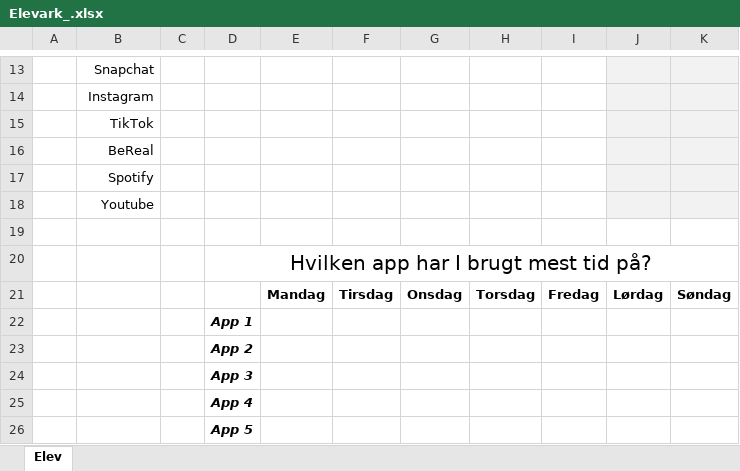
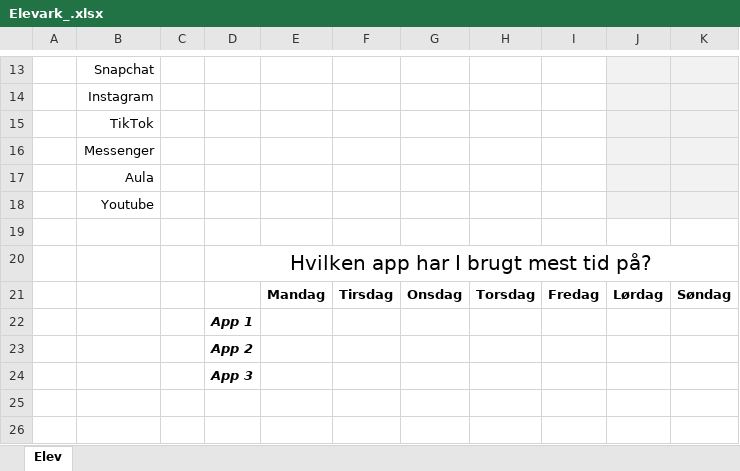
Before and after one commit to AleksHolland84/AleksHolland84.github.io, an Excel workbook: statistik/uploads/Elevark_.xlsx, sheet Elev, drawn as a sheet; only a part is shown, gaps mark what is left out; values as stored, in another font and other column widths than the file's, no borders; charts and pictures not drawn; the diff names each change by its address in the sheet, - before the commit and + after, or states it on an @@ line.

Commit message:
Updated elevark excel
Added aula and messenger
Removed beReal and spotify

```diff
--- a/statistik/uploads/Elevark_.xlsx (sheet Elev)
+++ b/statistik/uploads/Elevark_.xlsx (sheet Elev)
-B16: BeReal
+B16: Messenger
-B17: Spotify
+B17: Aula
-row 25:  |  |  | App 4
-row 26:  |  |  | App 5
```
Also changed, not shown: charts or pictures.
